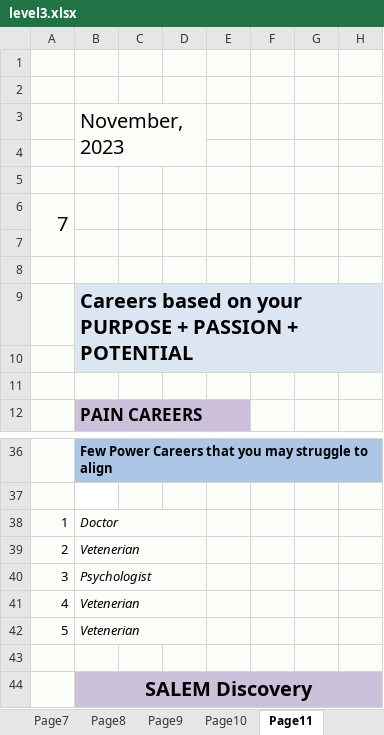
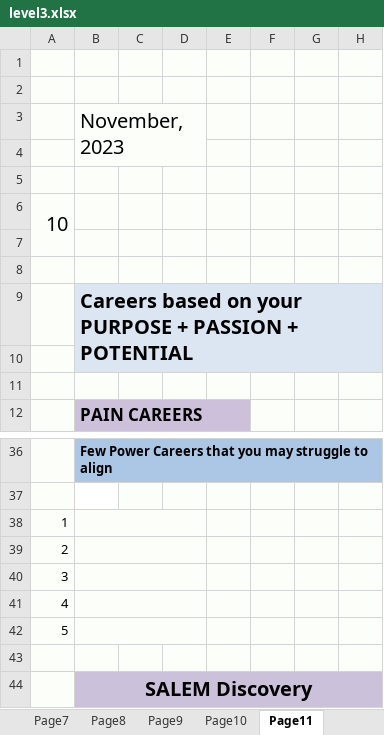
Before and after one commit to testlimeneal/LimenealWheelTool, an Excel workbook: api-server-django/api/assessment/sample/level3.xlsx, sheet Page11, drawn as a sheet; only a part is shown, gaps mark what is left out; values as stored, in another font and other column widths than the file's, no borders; charts and pictures not drawn; the diff names each change by its address in the sheet, - before the commit and + after, or states it on an @@ line.

```diff
--- a/api-server-django/api/assessment/sample/level3.xlsx (sheet Page11)
+++ b/api-server-django/api/assessment/sample/level3.xlsx (sheet Page11)
-A6: 7
+A6: 10
-B38: Doctor
+B38: (empty)
-B39: Vetenerian
+B39: (empty)
-B40: Psychologist
+B40: (empty)
-B41:B42: Vetenerian
+B41:B42: (empty)
```
Also changed, not shown: sheet Page12, sheet Page10, sheet Page13, sheet Page9, sheet Page8, formulas that keep their value, charts or pictures, 3 other files.
